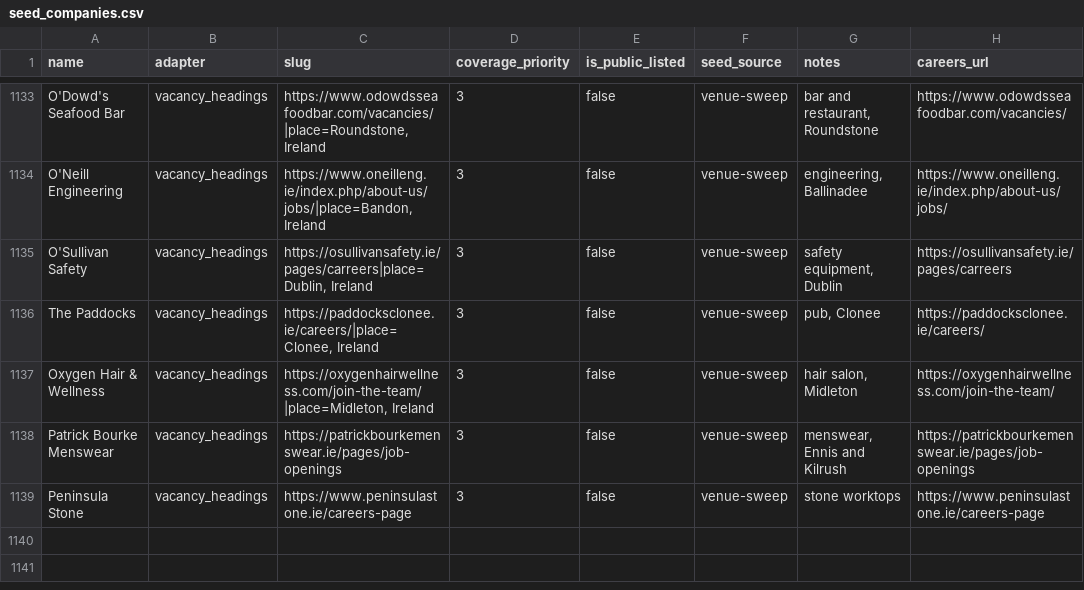
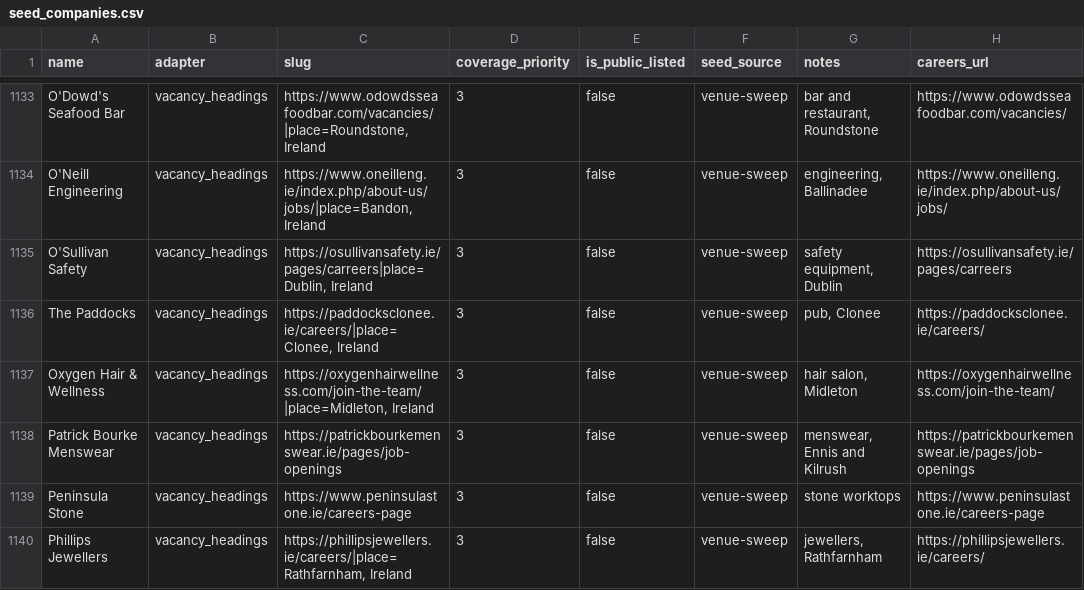
Before and after one commit to ag2502/Sorted-Place, a CSV file: data/seed_companies.csv, drawn as a sheet; only a part is shown, gaps mark what is left out.

Commit message:
2026-10-20 18:43 - Read Phillips Jewellers' vacancies
Phillips Jewellers' careers page (https://phillipsjewellers.ie/careers/) lists its vacancies as headings: 3 Irish roles. Found in the venue sweep of OSM sites.

```diff
--- a/data/seed_companies.csv
+++ b/data/seed_companies.csv
@@ -1139 +1139,2 @@ Patrick Bourke Menswear,vacancy_headings,https://patrickbourkemenswear.ie/pages/
 Peninsula Stone,vacancy_headings,https://www.peninsulastone.ie/careers-page,3,false,venue-sweep,stone worktops,https://www.peninsulastone.ie/careers-page
+Phillips Jewellers,vacancy_headings,"https://phillipsjewellers.ie/careers/|place=Rathfarnham, Ireland",3,false,venue-sweep,"jewellers, Rathfarnham",https://phillipsjewellers.ie/careers/
```
